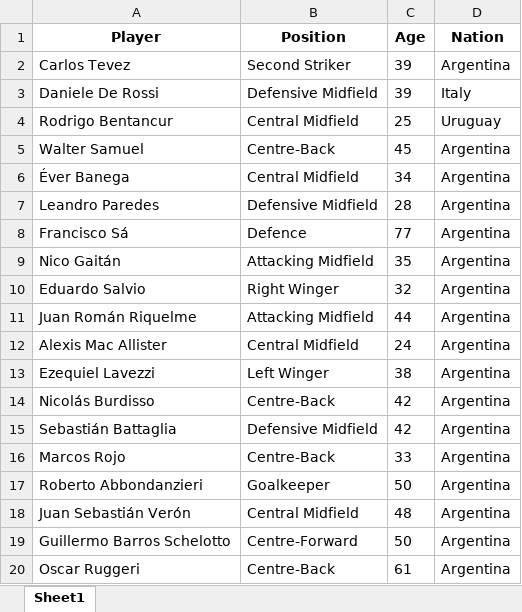
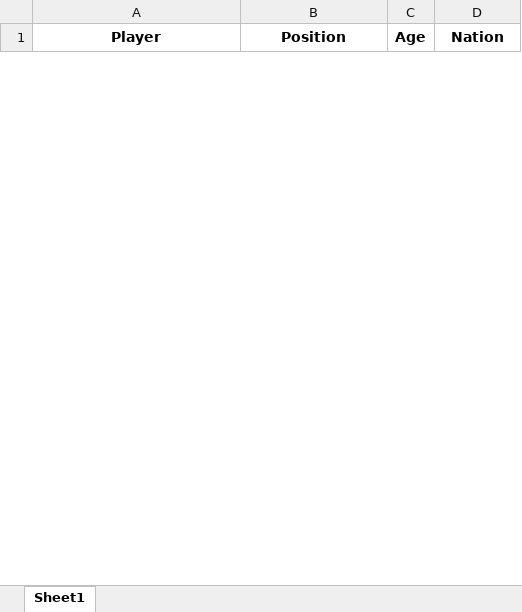
Before and after one commit to santi-pourteau/TaTeTi-Futbol, an Excel workbook: player_data.xlsx, sheet Sheet1, drawn as a sheet; only a part is shown; values as stored, in another font and other column widths than the file's, no borders; removed rows and columns are numbered as before the commit, all else as after; the diff covers the shown part only; the diff names each change by its address in the sheet, - before the commit and + after, or states it on an @@ line.

```diff
--- a/player_data.xlsx (sheet Sheet1)
+++ b/player_data.xlsx (sheet Sheet1)
-row 2: Carlos Tevez | Second Striker | 39 | Argentina
-row 3: Daniele De Rossi | Defensive Midfield | 39 | Italy
-row 4: Rodrigo Bentancur | Central Midfield | 25 | Uruguay
-row 5: Walter Samuel | Centre-Back | 45 | Argentina
-row 6: Éver Banega | Central Midfield | 34 | Argentina
-row 7: Leandro Paredes | Defensive Midfield | 28 | Argentina
-row 8: Francisco Sá | Defence | 77 | Argentina
-row 9: Nico Gaitán | Attacking Midfield | 35 | Argentina
-row 10: Eduardo Salvio | Right Winger | 32 | Argentina
-row 11: Juan Román Riquelme | Attacking Midfield | 44 | Argentina
-row 12: Alexis Mac Allister | Central Midfield | 24 | Argentina
-row 13: Ezequiel Lavezzi | Left Winger | 38 | Argentina
-row 14: Nicolás Burdisso | Centre-Back | 42 | Argentina
-row 15: Sebastián Battaglia | Defensive Midfield | 42 | Argentina
-row 16: Marcos Rojo | Centre-Back | 33 | Argentina
-row 17: Roberto Abbondanzieri | Goalkeeper | 50 | Argentina
-row 18: Juan Sebastián Verón | Central Midfield | 48 | Argentina
-row 19: Guillermo Barros Schelotto | Centre-Forward | 50 | Argentina
-row 20: Oscar Ruggeri | Centre-Back | 61 | Argentina
```
Also changed, not shown: 35 added rows and 56 removed rows elsewhere in this sheet, 1 other file.
